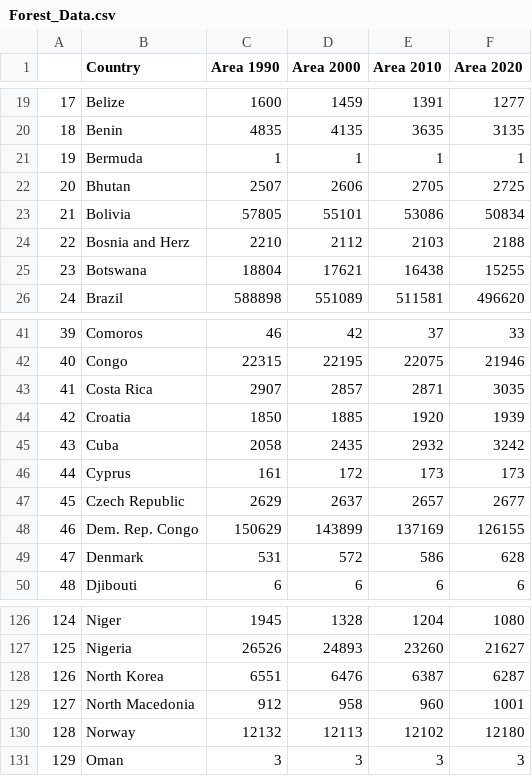
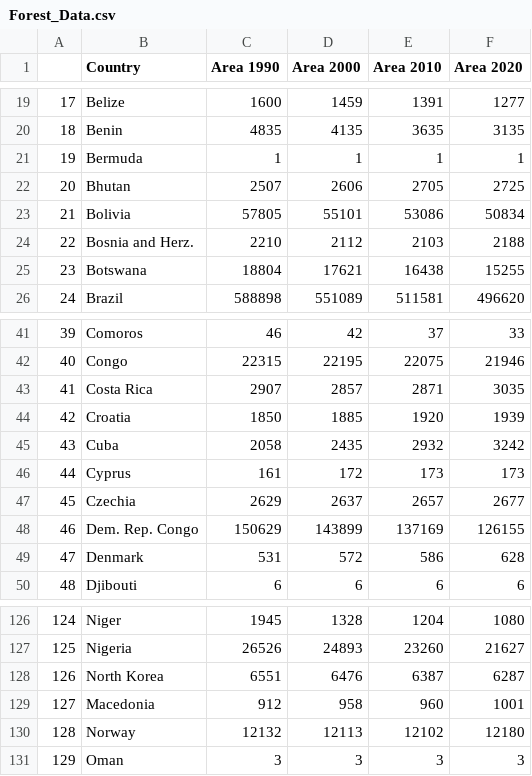
Before and after one commit to TeoJieRu/32690185_week9_homework, a CSV file: Forest_Data.csv, drawn as a sheet; only a part is shown, gaps mark what is left out.

Commit message:
Update Forest_Data.csv

```diff
--- a/Forest_Data.csv
+++ b/Forest_Data.csv
@@ -23,3 +23,3 @@
 21,Bolivia,57805,55101,53086,50834
-22,Bosnia and Herz,2210,2112,2103,2188
+22,Bosnia and Herz.,2210,2112,2103,2188
 23,Botswana,18804,17621,16438,15255
@@ -46,3 +46,3 @@
 44,Cyprus,161,172,173,173
-45,Czech Republic,2629,2637,2657,2677
+45,Czechia,2629,2637,2657,2677
 46,Dem. Rep. Congo,150629,143899,137169,126155
@@ -128,3 +128,3 @@
 126,North Korea,6551,6476,6387,6287
-127,North Macedonia,912,958,960,1001
+127,Macedonia,912,958,960,1001
 128,Norway,12132,12113,12102,12180
```
